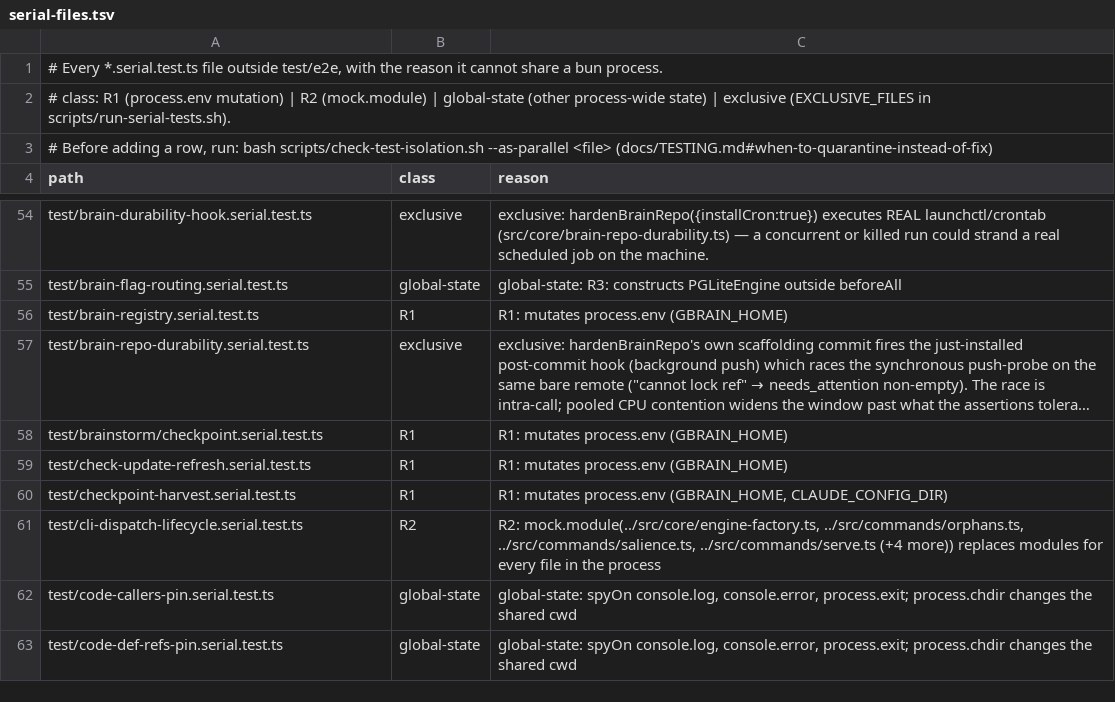
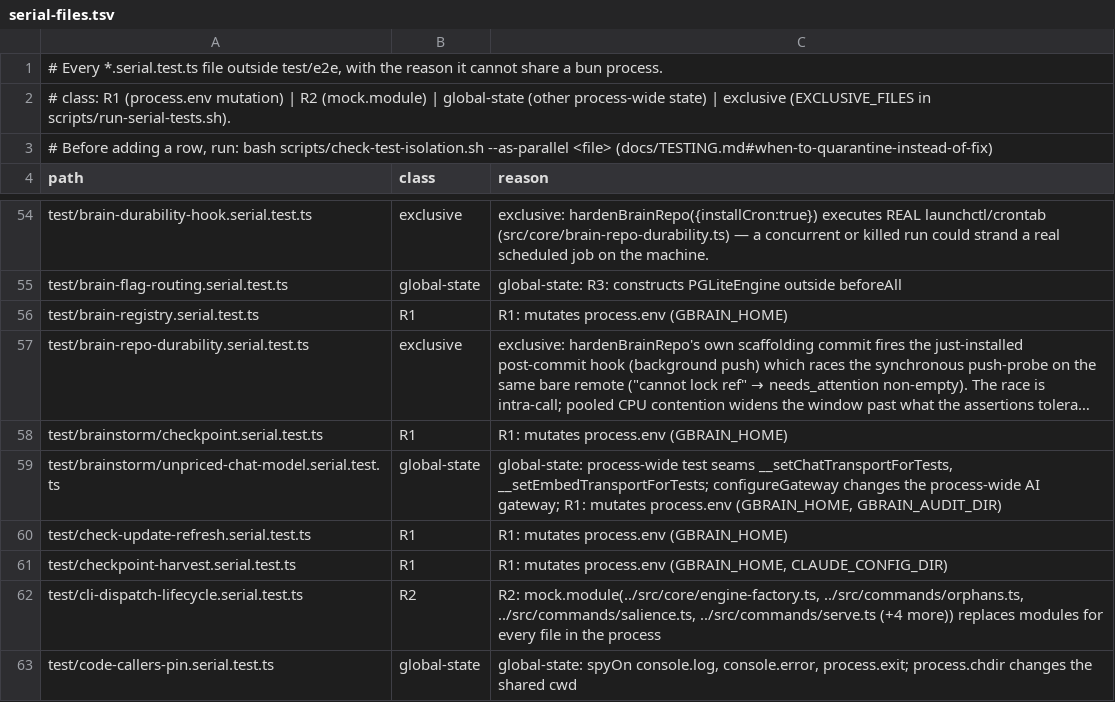
Before and after one commit to BeatusMomentum/gbrain, a TSV file: scripts/serial-files.tsv, drawn as a sheet; only a part is shown, gaps mark what is left out; the shorter side is filled out with more unchanged rows; long unchanged cells end in …; the diff names each change by its address in the sheet, - before the commit and + after, or states it on an @@ line.

Commit message:
fix(budget): a priced reservation recorded under an unpriced served id charges its held ceiling
With FIFO settlement an unpriced served id (fallback hop, renamed model, the
e2e stub) never popped its hold, so the projection kept counting against the
cap forever. Settling by id must not turn that into free spend: the record now
moves the held ceiling into cumulative spend (audit charged_reservation_usd),
keeping the cap a real ceiling. Caught by test/e2e/skillopt-outcome.serial.

Also lists test/brainstorm/unpriced-chat-model.serial.test.ts in
scripts/serial-files.tsv (gateway seams + process.env).

```diff
--- a/scripts/serial-files.tsv
+++ b/scripts/serial-files.tsv
+row 59: test/brainstorm/unpriced-chat-model.serial.test.ts | global-state | global-state: process-wide test seams __setChatTransportForTests, __setEmbedTransportForTests; configureGateway changes the process-wide AI gateway; R1: mutates process.env (GBRAIN_HOME, GBRAIN_AUDIT_DIR)
```
Also changed, not shown: 3 other files.
